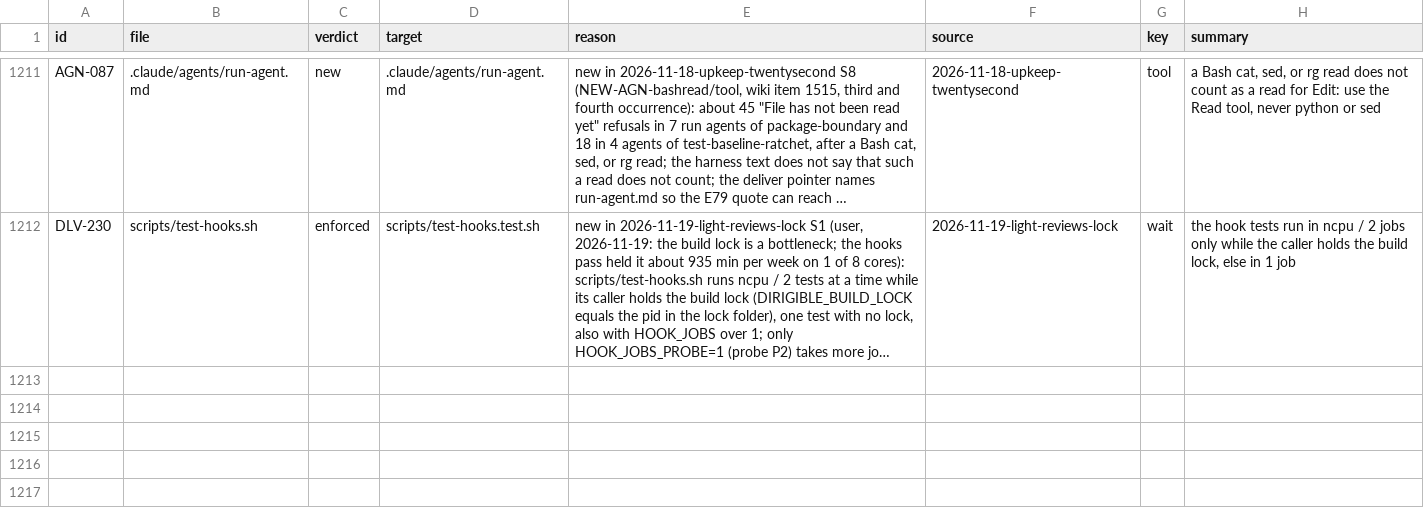
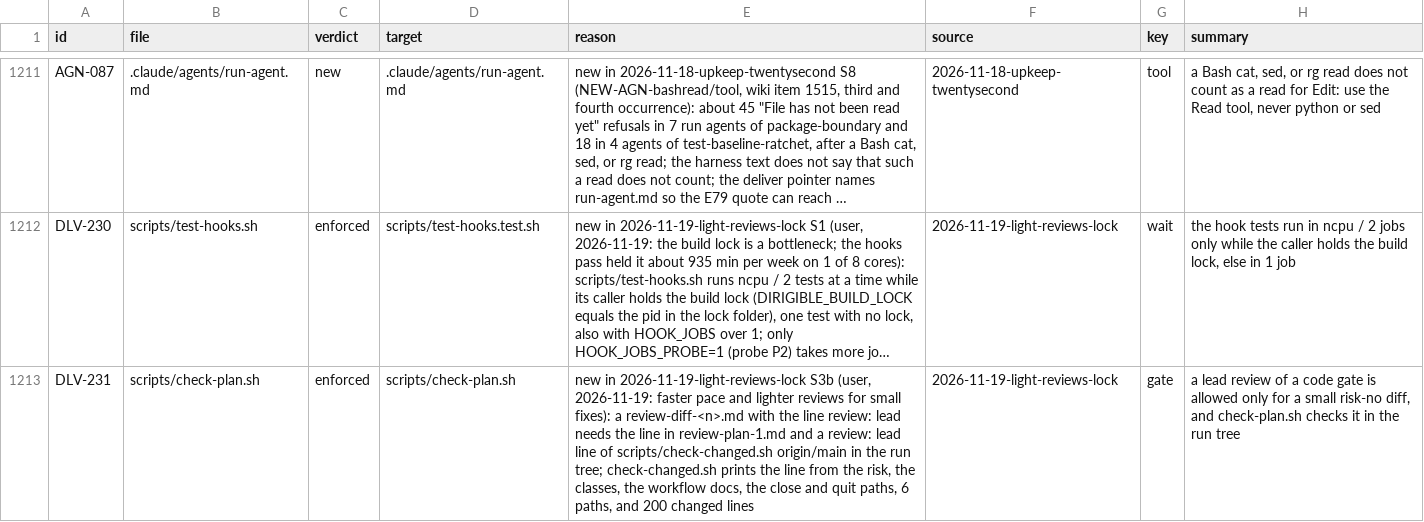
Before and after one commit to niltsiar/dirigible, a TSV file: docs/workflow/rules.tsv, drawn as a sheet; only a part is shown, gaps mark what is left out; long unchanged cells end in …; the diff names each change by its address in the sheet, - before the commit and + after, or states it on an @@ line.

Commit message:
feat(check-changed): print the review line and check it in check-plan
A small risk-no change needs a lead review, not a panel. check-changed.sh
now prints review: lead or review: panel (<reason>) after risk, with the
first failed rule: risk, classes, workflow doc, safety, paths, binary, lines.
check-plan.sh fails a lead round file when the run tree does not print
review: lead, or when review-plan-1.md has no such line. DLV-231 records it.

```diff
--- a/docs/workflow/rules.tsv
+++ b/docs/workflow/rules.tsv
+row 1213: DLV-231 | scripts/check-plan.sh | enforced | scripts/check-plan.sh | new in 2026-11-19-light-reviews-lock S3b (user, 2026-11-19: faster pace and lighter reviews for small fixes): a review-diff-<n>.md with the line review: lead needs the line in review-plan-1.md and a review: lead line of scripts/check-changed.sh origin/main in the run tree; check-changed.sh prints the line from the risk, the classes, the workflow docs, the close and quit paths, 6 paths, and 200 changed lines | 2026-11-19-light-reviews-lock | gate | a lead review of a code gate is allowed only for a small risk-no diff, and check-plan.sh checks it in the run tree
```
Also changed, not shown: 4 other files.
